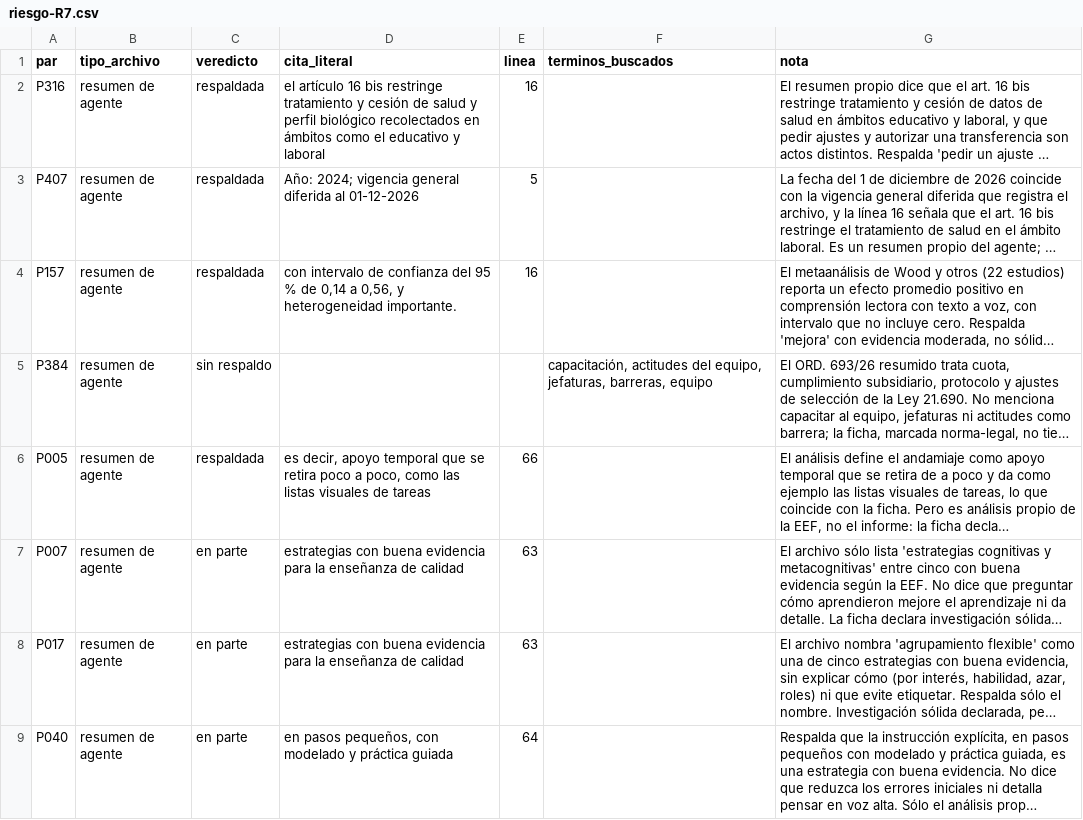
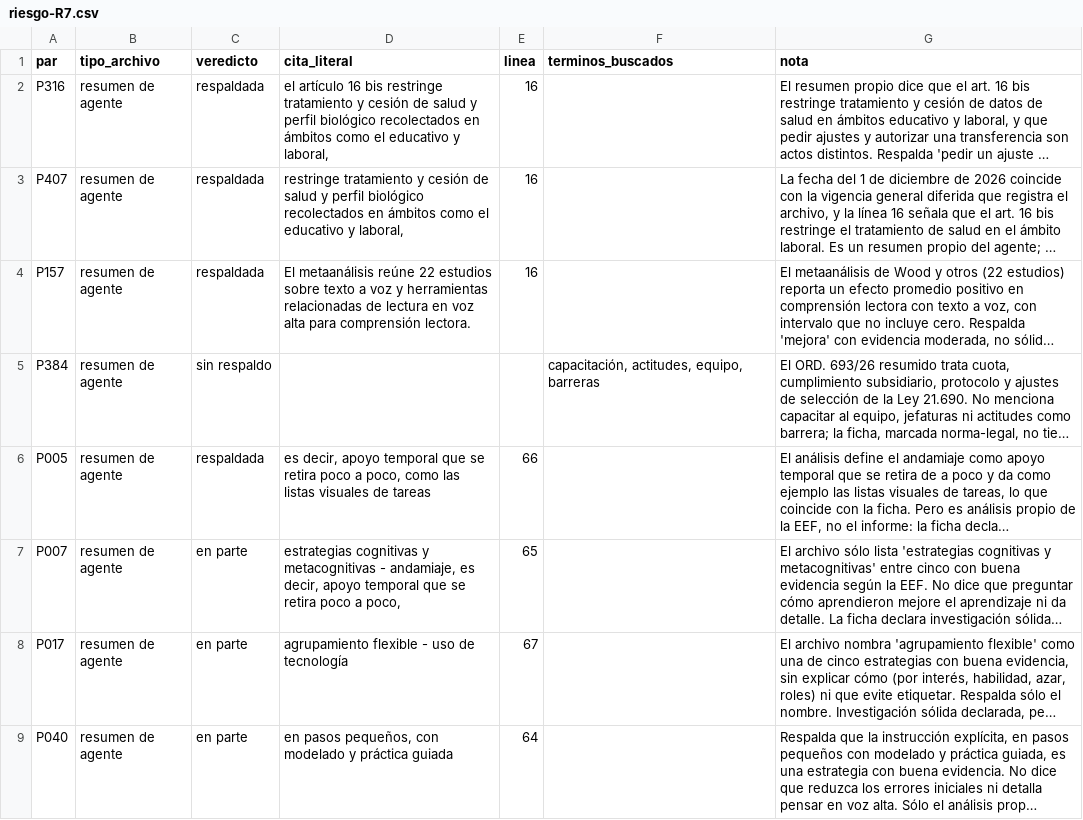
Before and after one commit to JonathanPrz/prizma, a CSV file: docs/revision-fuentes/riesgo-R7.csv, drawn as a sheet; only a part is shown; long unchanged cells end in …; the diff covers the shown part only; the diff names each change by its address in the sheet, - before the commit and + after, or states it on an @@ line.

```diff
--- a/docs/revision-fuentes/riesgo-R7.csv
+++ b/docs/revision-fuentes/riesgo-R7.csv
-D2 (cita_literal): …educativo y laboral
+D2 (cita_literal): …educativo y laboral,
-D3 (cita_literal): Año: 2024; vigencia general diferida al 01-12-2026
+D3 (cita_literal): restringe tratamiento y cesión de salud y perfil biológico recolectados en ámbitos como el educativo y laboral,
-E3 (linea): 5
+E3 (linea): 16
-D4 (cita_literal): con intervalo de confianza del 95 % de 0,14 a 0,56, y heterogeneidad importante.
+D4 (cita_literal): El metaanálisis reúne 22 estudios sobre texto a voz y herramientas relacionadas de lectura en voz alta para comprensión lectora.
-F5 (terminos_buscados): capacitación, actitudes del equipo, jefaturas, barreras, equipo
+F5 (terminos_buscados): capacitación, actitudes, equipo, barreras
-D7 (cita_literal): estrategias con buena evidencia para la enseñanza de calidad
+D7 (cita_literal): estrategias cognitivas y metacognitivas - andamiaje, es decir, apoyo temporal que se retira poco a poco,
-E7 (linea): 63
+E7 (linea): 65
-D8 (cita_literal): estrategias con buena evidencia para la enseñanza de calidad
+D8 (cita_literal): agrupamiento flexible - uso de tecnología
-E8 (linea): 63
+E8 (linea): 67
```
Also changed, not shown: 5 edited cells elsewhere in this file, docs/revision-fuentes/riesgo-R3.csv.
